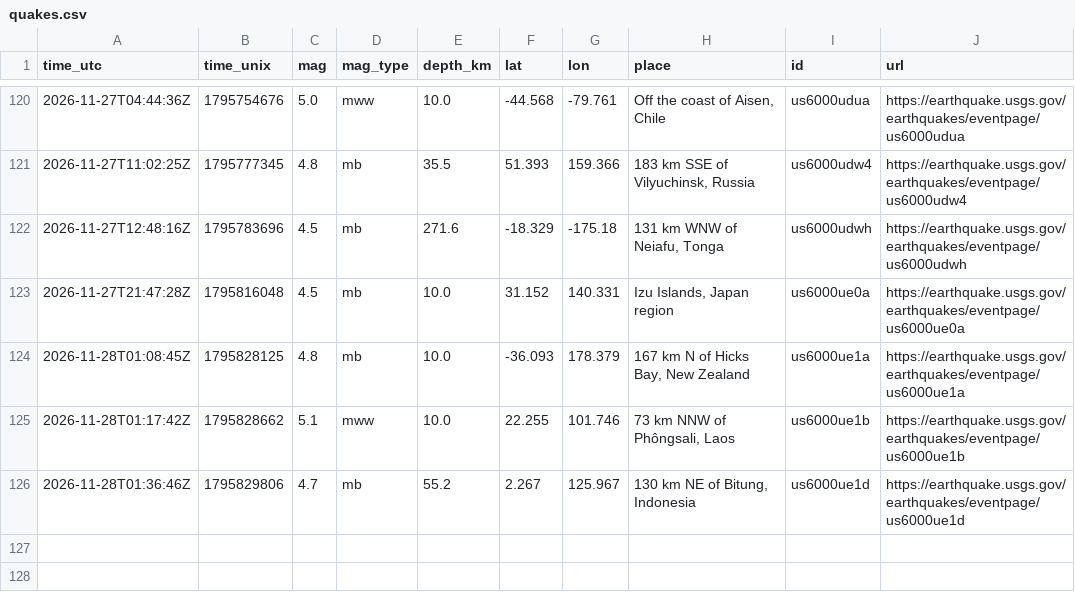
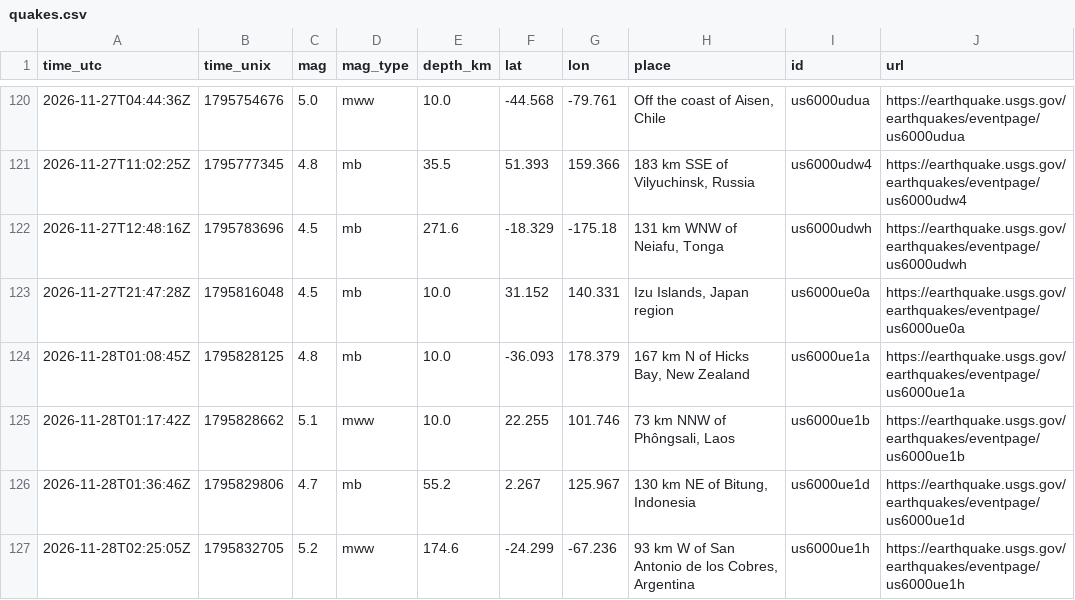
Before and after one commit to Geebs369/realaether, a CSV file: logger/data/quakes.csv, drawn as a sheet; only a part is shown, gaps mark what is left out.

```diff
--- a/logger/data/quakes.csv
+++ b/logger/data/quakes.csv
@@ -126 +126,2 @@ time_utc,time_unix,mag,mag_type,depth_km,lat,lon,place,id,url
 2026-11-28T01:36:46Z,1795829806,4.7,mb,55.2,2.267,125.967,"130 km NE of Bitung, Indonesia",us6000ue1d,https://earthquake.usgs.gov/earthquakes/eventpage/us6000ue1d
+2026-11-28T02:25:05Z,1795832705,5.2,mww,174.6,-24.299,-67.236,"93 km W of San Antonio de los Cobres, Argentina",us6000ue1h,https://earthquake.usgs.gov/earthquakes/eventpage/us6000ue1h
```
Also changed, not shown: 39 other files.
